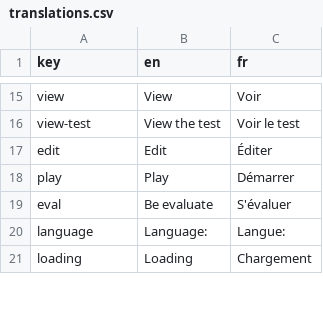
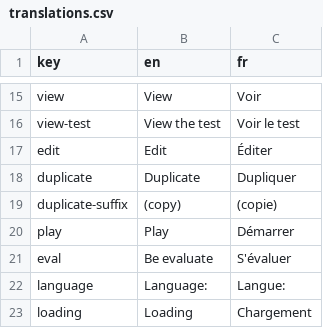
Before and after one commit to AntoninLoubiere/WebDiakoluo, a CSV file: res/translations/translations.csv, drawn as a sheet; only a part is shown, gaps mark what is left out; the diff names each change by its address in the sheet, - before the commit and + after, or states it on an @@ line.

Commit message:
Add a context menu in list page
Add a context menu in list page to access more rapidely some pages.

```diff
--- a/res/translations/translations.csv
+++ b/res/translations/translations.csv
+row 18: duplicate | Duplicate | Dupliquer
+row 19: duplicate-suffix | (copy) | (copie)
```
Also changed, not shown: 19 other files.
